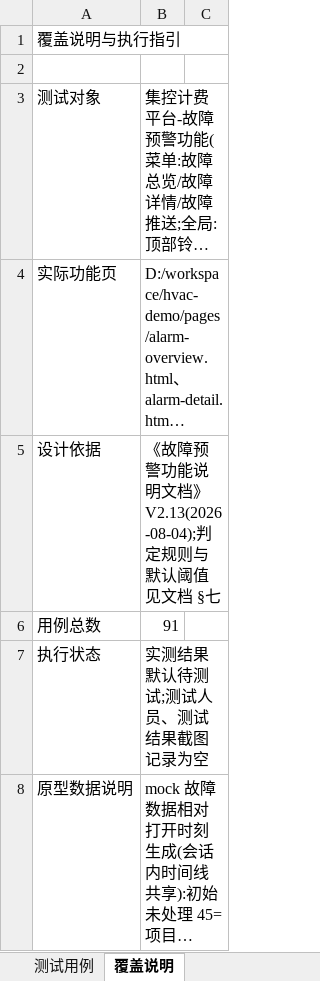
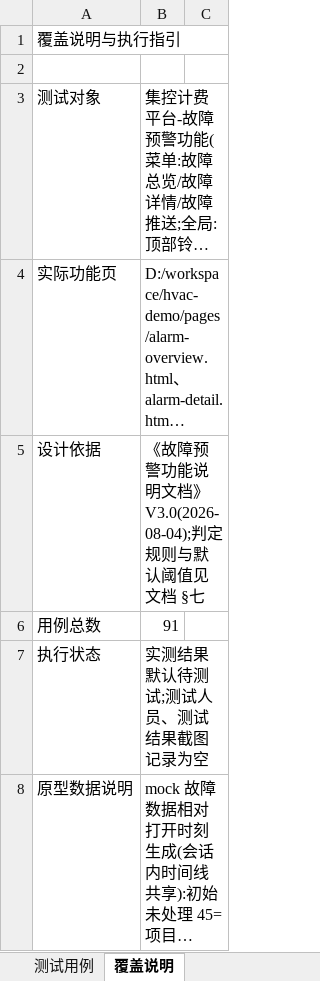
Before and after one commit to hidingwenwu/hvac-demo, an Excel workbook: testcase/故障预警功能测试用例.xlsx, sheet 覆盖说明, drawn as a sheet; only a part is shown; long unchanged cells end in …; values as stored, in another font and other column widths than the file's, no borders; the diff names each change by its address in the sheet, - before the commit and + after, or states it on an @@ line.

```diff
--- a/testcase/故障预警功能测试用例.xlsx (sheet 覆盖说明)
+++ b/testcase/故障预警功能测试用例.xlsx (sheet 覆盖说明)
-B5: 《故障预警功能说明文档》V2.13(2026-08-04);判定规则与默认阈值见文档 §七
+B5: 《故障预警功能说明文档》V3.0(2026-08-04);判定规则与默认阈值见文档 §七
```
Also changed, not shown: sheet 测试用例, 1 other file.
